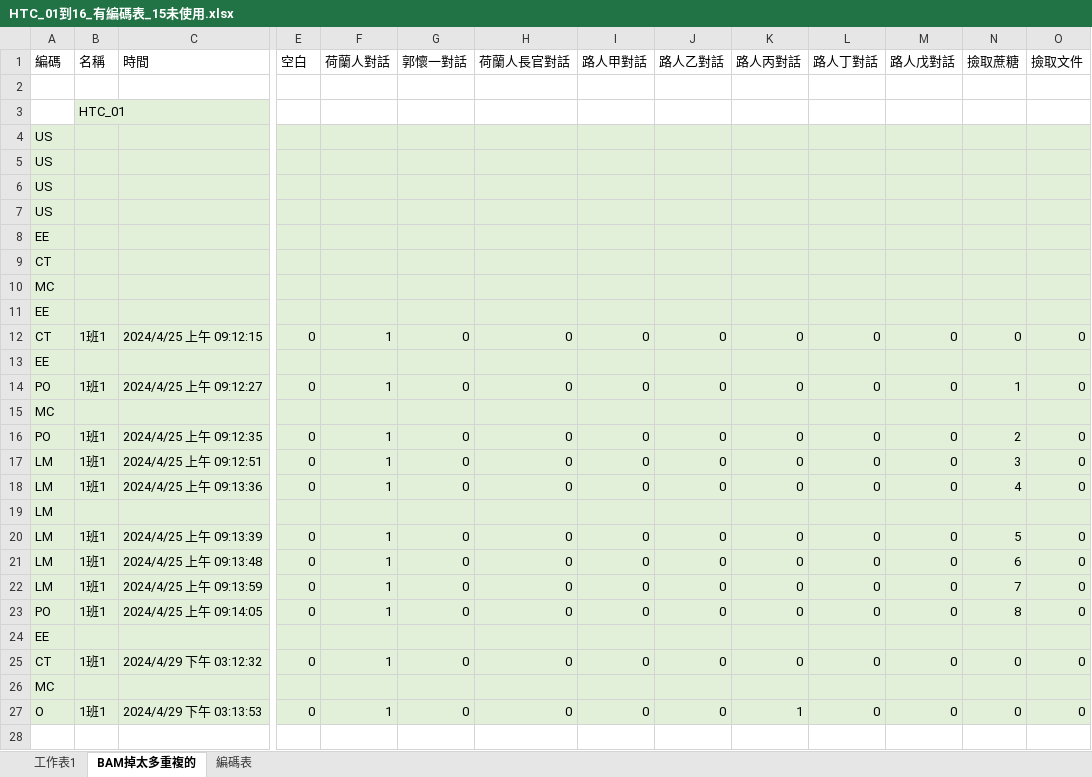
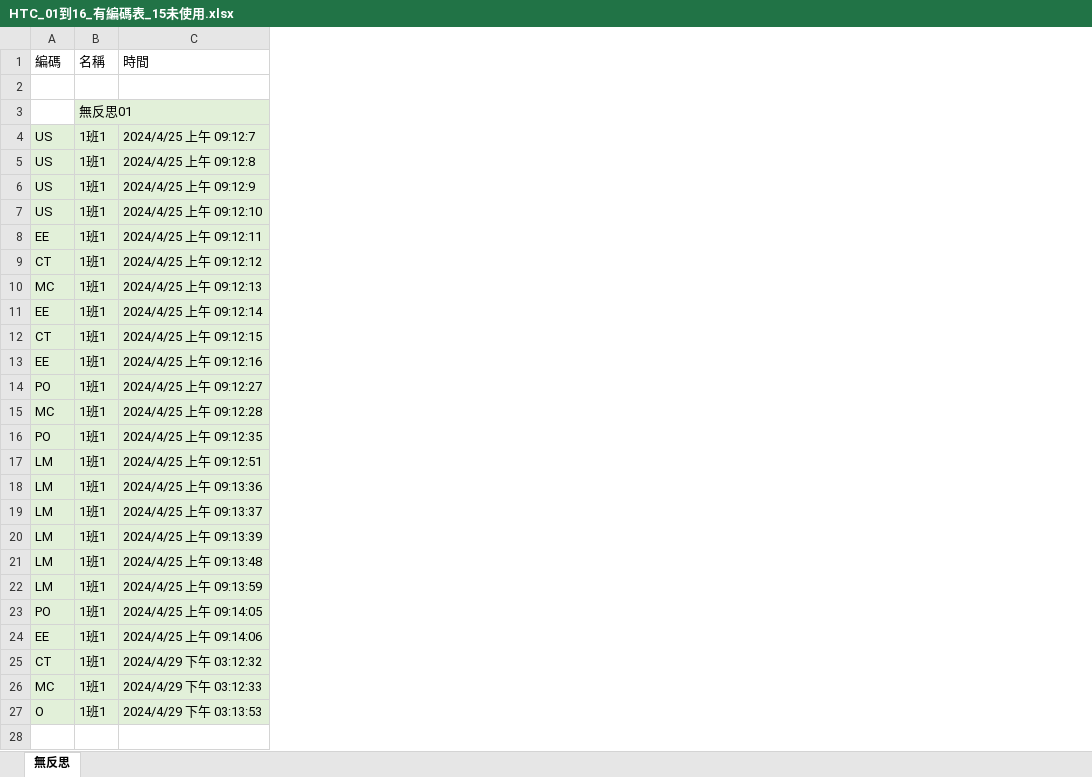
Before and after one commit to Qulick-k/MasterPaperFile_Represention, an Excel workbook: 實驗數據區/學習歷程記錄LOG檔/HTC/HTC_01到16_有編碼表_15未使用.xlsx, sheet 無反思, drawn as a sheet; only a part is shown, gaps mark what is left out; values as stored, in another font and other column widths than the file's, no borders; the diff covers the shown part only; the diff names each change by its address in the sheet, - before the commit and + after, or states it on an @@ line.

```diff
--- a/實驗數據區/學習歷程記錄LOG檔/HTC/HTC_01到16_有編碼表_15未使用.xlsx (sheet 無反思)
+++ b/實驗數據區/學習歷程記錄LOG檔/HTC/HTC_01到16_有編碼表_15未使用.xlsx (sheet 無反思)
-sheet tab: BAM掉太多重複的
+sheet tab: 無反思
-sheet tab: 工作表1
-sheet tab: 編碼表
-column E (空白), rows 12-27: 0 |  | 0 |  | 0 | 0 | 0 |  | 0 | 0 | 0 | 0 |  | 0 |  | 0
-column F (荷蘭人對話), rows 12-27: 1 |  | 1 |  | 1 | 1 | 1 |  | 1 | 1 | 1 | 1 |  | 1 |  | 1
-column G (郭懷一對話), rows 12-27: 0 |  | 0 |  | 0 | 0 | 0 |  | 0 | 0 | 0 | 0 |  | 0 |  | 0
-column H (荷蘭人長官對話), rows 12-27: 0 |  | 0 |  | 0 | 0 | 0 |  | 0 | 0 | 0 | 0 |  | 0 |  | 0
-column I (路人甲對話), rows 12-27: 0 |  | 0 |  | 0 | 0 | 0 |  | 0 | 0 | 0 | 0 |  | 0 |  | 0
-column J (路人乙對話), rows 12-27: 0 |  | 0 |  | 0 | 0 | 0 |  | 0 | 0 | 0 | 0 |  | 0 |  | 0
-column K (路人丙對話), rows 12-27: 0 |  | 0 |  | 0 | 0 | 0 |  | 0 | 0 | 0 | 0 |  | 0 |  | 1
-column L (路人丁對話), rows 12-27: 0 |  | 0 |  | 0 | 0 | 0 |  | 0 | 0 | 0 | 0 |  | 0 |  | 0
-column M (路人戊對話), rows 12-27: 0 |  | 0 |  | 0 | 0 | 0 |  | 0 | 0 | 0 | 0 |  | 0 |  | 0
-column N (撿取蔗糖), rows 12-27: 0 |  | 1 |  | 2 | 3 | 4 |  | 5 | 6 | 7 | 8 |  | 0 |  | 0
-column O (撿取文件), rows 12-27: 0 |  | 0 |  | 0 | 0 | 0 |  | 0 | 0 | 0 | 0 |  | 0 |  | 0
-B3 (名稱): HTC_01
+B3 (名稱): 無反思01
-B4:B11 (名稱): (empty)
+B4:B11 (名稱): 1班1
-C4 (時間): (empty)
+C4 (時間): 2024/4/25 上午 09:12:7
-C5 (時間): (empty)
+C5 (時間): 2024/4/25 上午 09:12:8
-C6 (時間): (empty)
+C6 (時間): 2024/4/25 上午 09:12:9
-C7 (時間): (empty)
+C7 (時間): 2024/4/25 上午 09:12:10
-C8 (時間): (empty)
+C8 (時間): 2024/4/25 上午 09:12:11
-C9 (時間): (empty)
+C9 (時間): 2024/4/25 上午 09:12:12
-C10 (時間): (empty)
+C10 (時間): 2024/4/25 上午 09:12:13
-C11 (時間): (empty)
+C11 (時間): 2024/4/25 上午 09:12:14
-B13 (名稱): (empty)
+B13 (名稱): 1班1
-C13 (時間): (empty)
+C13 (時間): 2024/4/25 上午 09:12:16
-B15 (名稱): (empty)
+B15 (名稱): 1班1
-C15 (時間): (empty)
+C15 (時間): 2024/4/25 上午 09:12:28
-B19 (名稱): (empty)
+B19 (名稱): 1班1
-C19 (時間): (empty)
+C19 (時間): 2024/4/25 上午 09:13:37
-B24 (名稱): (empty)
+B24 (名稱): 1班1
-C24 (時間): (empty)
+C24 (時間): 2024/4/25 上午 09:14:06
-B26 (名稱): (empty)
+B26 (名稱): 1班1
-C26 (時間): (empty)
+C26 (時間): 2024/4/29 下午 03:12:33
```
Also changed, not shown: 735 edited cells and cell formats elsewhere in this sheet, 21 other files.
